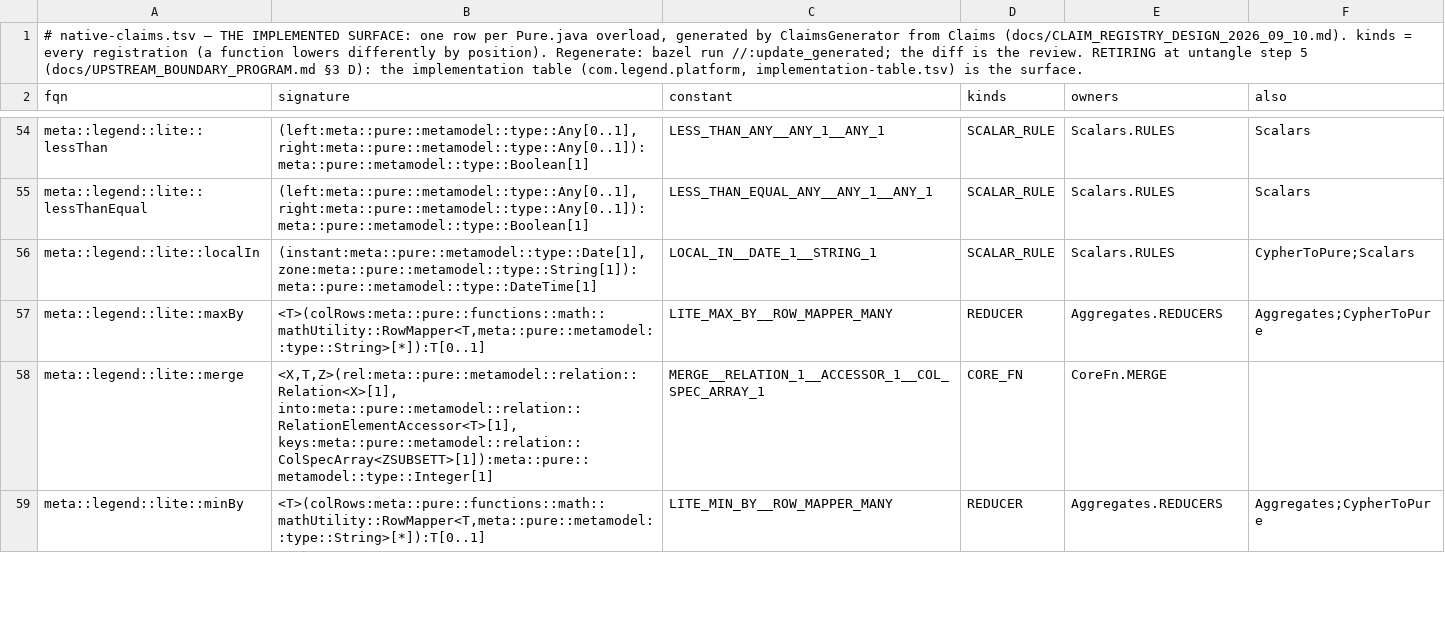
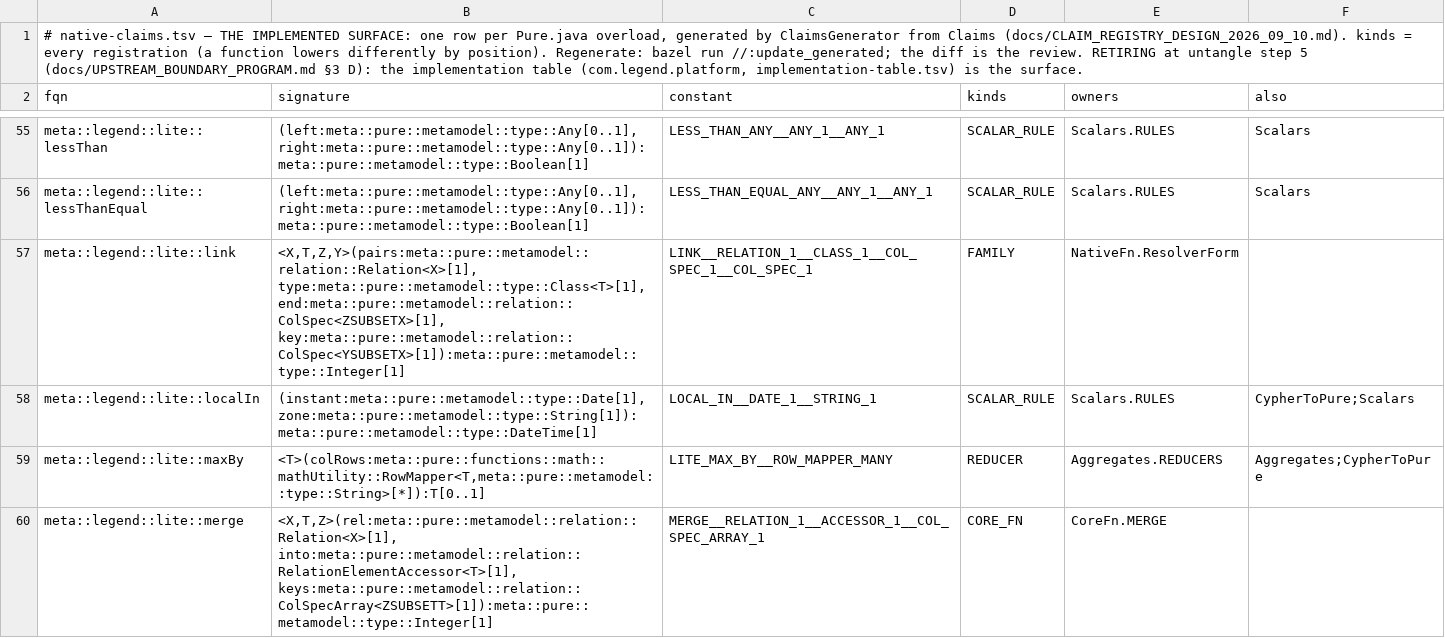
Before and after one commit to kevin-m-knight-gs/legend-lite, a TSV file: core/src/main/resources/com/legend/builtin/native-claims.tsv, drawn as a sheet; only a part is shown, gaps mark what is left out; the shorter side is filled out with more unchanged rows; the diff covers the shown part only.

```diff
--- a/core/src/main/resources/com/legend/builtin/native-claims.tsv
+++ b/core/src/main/resources/com/legend/builtin/native-claims.tsv
@@ -55,2 +56,3 @@ meta::legend::lite::lessThan	(left:meta::pure::metamodel::type::Any[0..1], right
 meta::legend::lite::lessThanEqual	(left:meta::pure::metamodel::type::Any[0..1], right:meta::pure::metamodel::type::Any[0..1]):meta::pure::metamodel::type::Boolean[1]	LESS_THAN_EQUAL_ANY__ANY_1__ANY_1	SCALAR_RULE	Scalars.RULES	Scalars
+meta::legend::lite::link	<X,T,Z,Y>(pairs:meta::pure::metamodel::relation::Relation<X>[1], type:meta::pure::metamodel::type::Class<T>[1], end:meta::pure::metamodel::relation::ColSpec<ZSUBSETX>[1], key:meta::pure::metamodel::relation::ColSpec<YSUBSETX>[1]):meta::pure::metamodel::type::Integer[1]	LINK__RELATION_1__CLASS_1__COL_SPEC_1__COL_SPEC_1	FAMILY	NativeFn.ResolverForm	
 meta::legend::lite::localIn	(instant:meta::pure::metamodel::type::Date[1], zone:meta::pure::metamodel::type::String[1]):meta::pure::metamodel::type::DateTime[1]	LOCAL_IN__DATE_1__STRING_1	SCALAR_RULE	Scalars.RULES	CypherToPure;Scalars
```
Also changed, not shown: 4 added rows and 1 edited cell elsewhere in this file, 19 other files.
